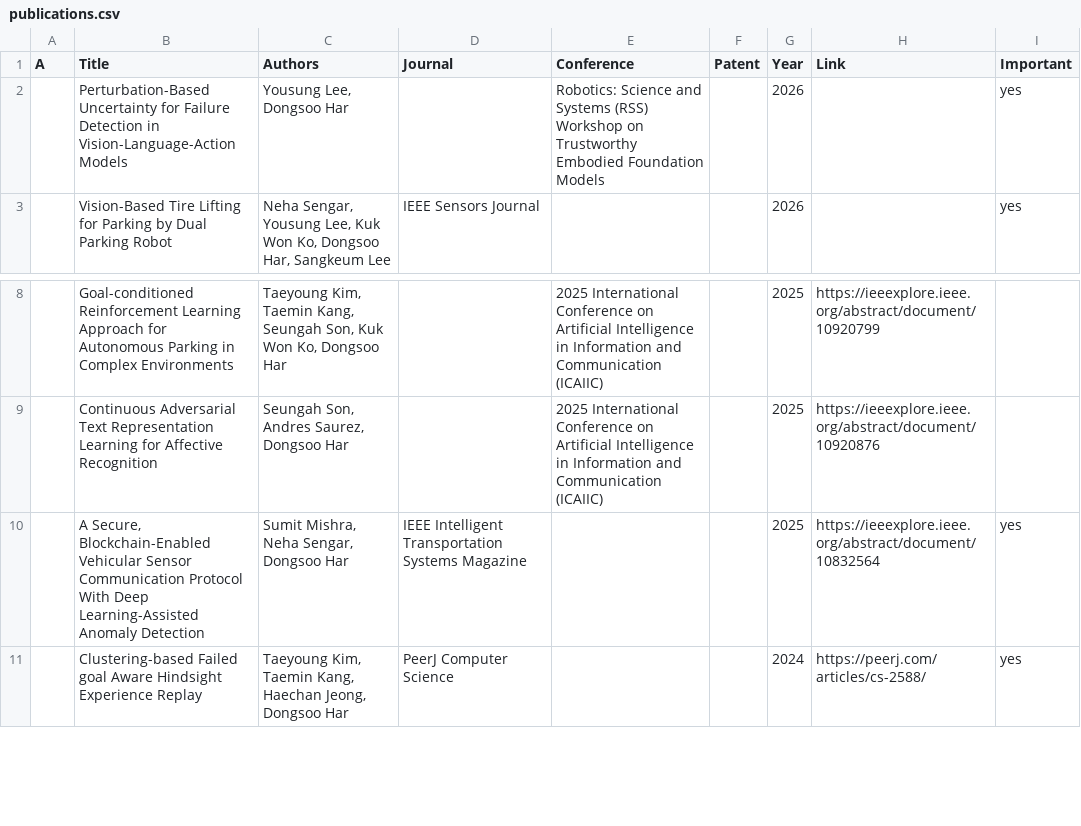
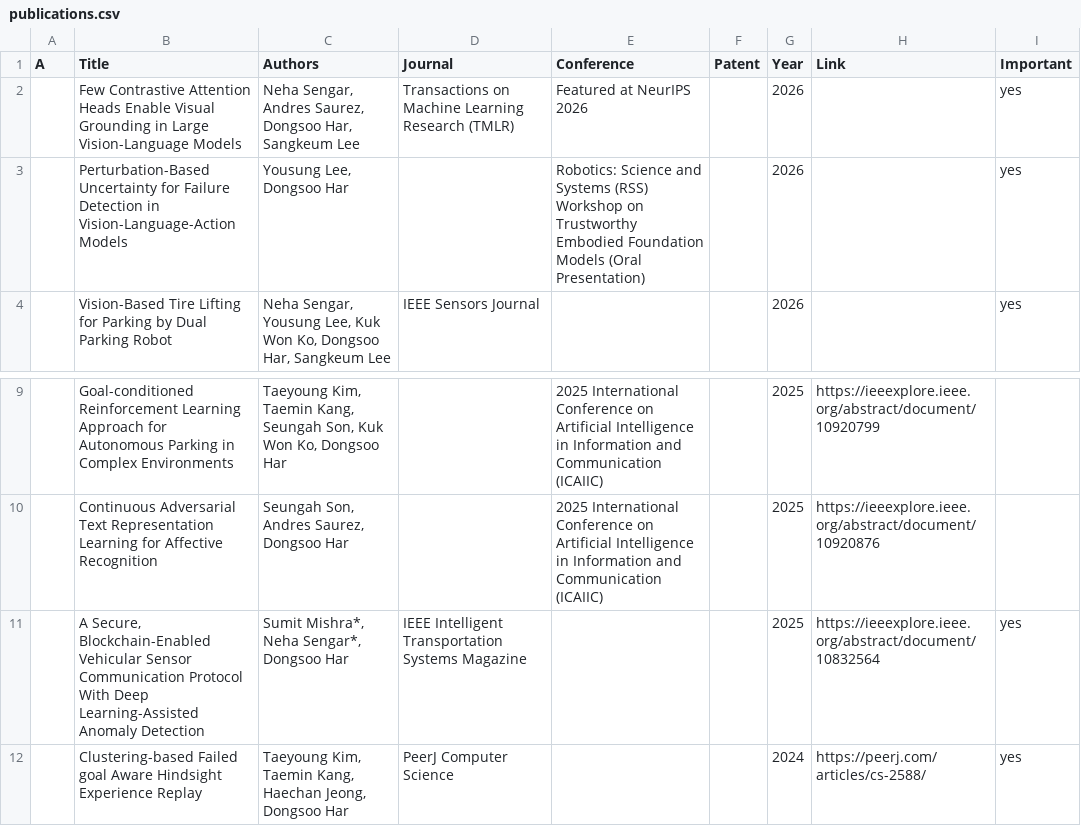
Before and after one commit to KAIST-VIL/kaist-vil.github.io, a CSV file: _data/publications.csv, drawn as a sheet; only a part is shown, gaps mark what is left out.

Commit message:
Add files via upload

```diff
--- a/_data/publications.csv
+++ b/_data/publications.csv
@@ -1,3 +1,4 @@
 A,Title,Authors,Journal,Conference,Patent,Year,Link,Important
-,Perturbation-Based Uncertainty for Failure Detection in Vision-Language-Action Models,"Yousung Lee, Dongsoo Har",,"Robotics: Science and Systems (RSS) Workshop on Trustworthy Embodied Foundation Models",,2026,,yes
+,Few Contrastive Attention Heads Enable Visual Grounding in Large Vision-Language Models,"Neha Sengar, Andres Saurez, Dongsoo Har, Sangkeum Lee",Transactions on Machine Learning Research (TMLR),"Featured at NeurIPS 2026",,2026,,yes
+,Perturbation-Based Uncertainty for Failure Detection in Vision-Language-Action Models,"Yousung Lee, Dongsoo Har",,"Robotics: Science and Systems (RSS) Workshop on Trustworthy Embodied Foundation Models (Oral Presentation)",,2026,,yes
 ,Vision-Based Tire Lifting for Parking by Dual Parking Robot,"Neha Sengar, Yousung Lee, Kuk Won Ko, Dongsoo Har, Sangkeum Lee",IEEE Sensors Journal,,,2026,,yes
@@ -9,3 +10,3 @@ A,Title,Authors,Journal,Conference,Patent,Year,Link,Important
 ,Continuous Adversarial Text Representation Learning for Affective Recognition,"Seungah Son, Andres Saurez, Dongsoo Har",,2025 International Conference on Artificial Intelligence in Information and Communication (ICAIIC),,2025,https://ieeexplore.ieee.org/abstract/document/10920876,
-,"A Secure, Blockchain-Enabled Vehicular Sensor Communication Protocol With Deep Learning-Assisted Anomaly Detection","Sumit Mishra, Neha Sengar, Dongsoo Har",IEEE Intelligent Transportation Systems Magazine,,,2025,https://ieeexplore.ieee.org/abstract/document/10832564,yes
+,"A Secure, Blockchain-Enabled Vehicular Sensor Communication Protocol With Deep Learning-Assisted Anomaly Detection","Sumit Mishra*, Neha Sengar*, Dongsoo Har",IEEE Intelligent Transportation Systems Magazine,,,2025,https://ieeexplore.ieee.org/abstract/document/10832564,yes
 ,Clustering-based Failed goal Aware Hindsight Experience Replay,"Taeyoung Kim, Taemin Kang, Haechan Jeong, Dongsoo Har",PeerJ Computer Science,,,2024,https://peerj.com/articles/cs-2588/,yes
```
